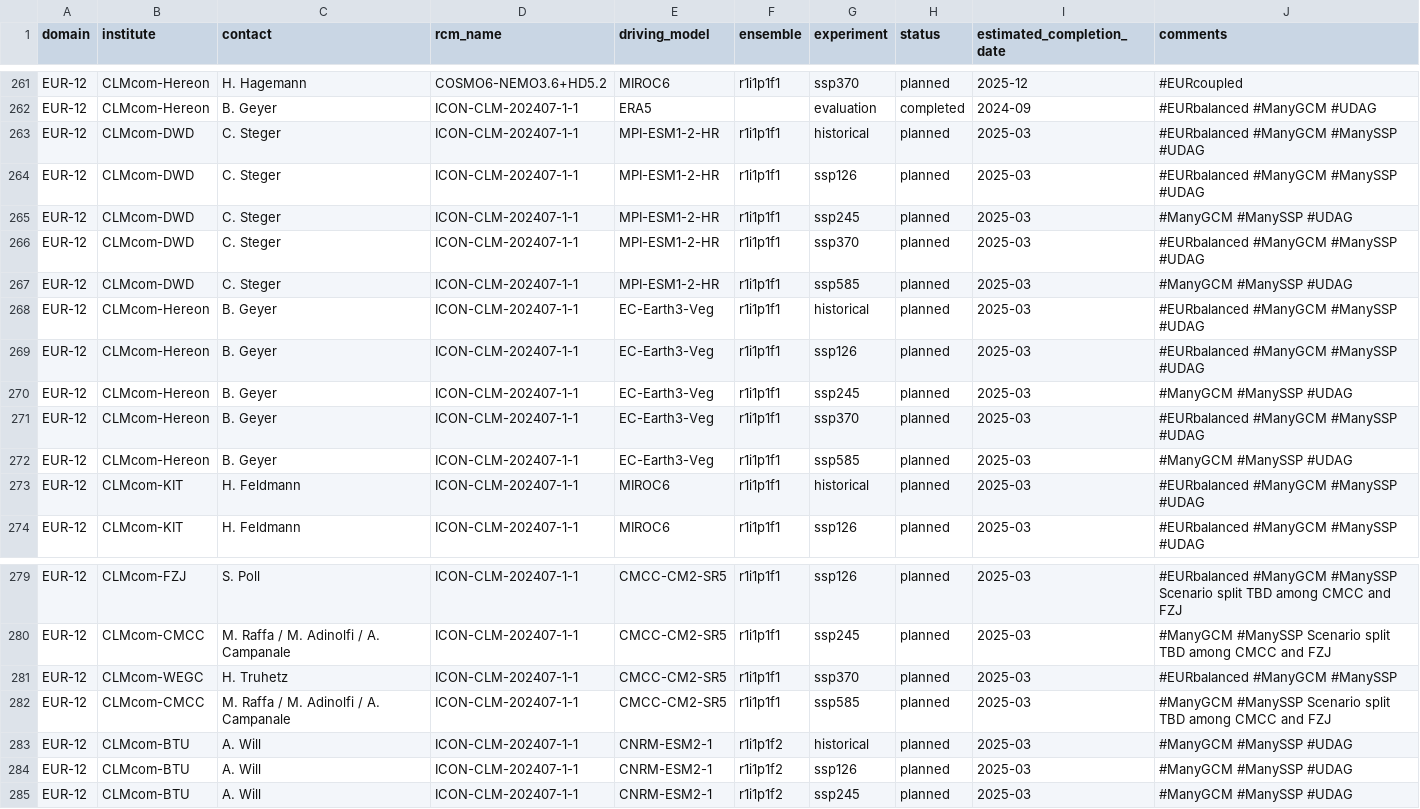
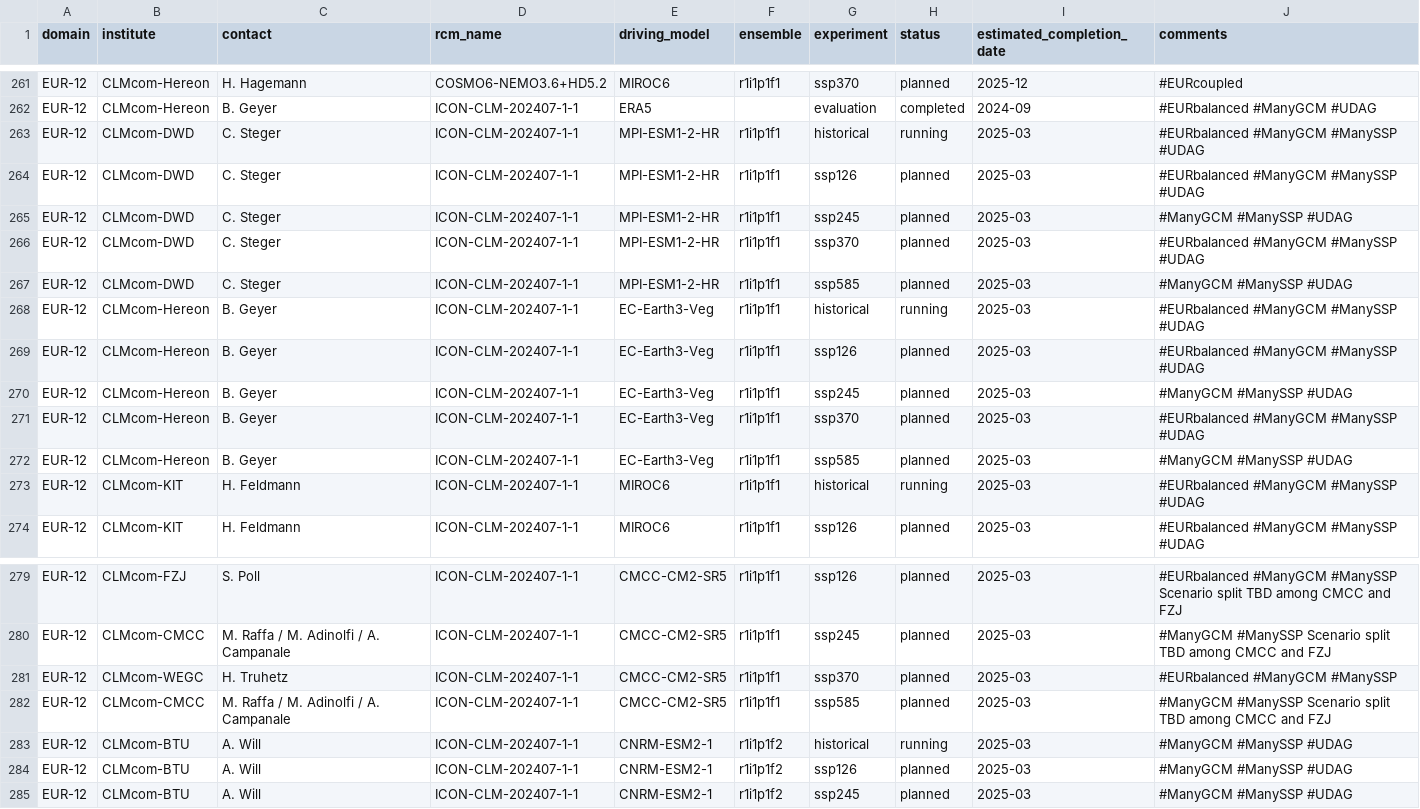
Before and after one commit to WCRP-CORDEX/simulation-status, a CSV file: CMIP6_downscaling_plans.csv, drawn as a sheet; only a part is shown, gaps mark what is left out.

Commit message:
Update CMIP6_downscaling_plans.csv
UDAG historical simultions status changed to "running"

```diff
--- a/CMIP6_downscaling_plans.csv
+++ b/CMIP6_downscaling_plans.csv
@@ -262,3 +262,3 @@ EUR-12,CLMcom-Hereon,H. Hagemann,COSMO6-NEMO3.6+HD5.2,MIROC6,r1i1p1f1,ssp370,pla
 EUR-12,CLMcom-Hereon,B. Geyer,ICON-CLM-202407-1-1,ERA5,,evaluation,completed,2024-09,#EURbalanced #ManyGCM #UDAG
-EUR-12,CLMcom-DWD,C. Steger,ICON-CLM-202407-1-1,MPI-ESM1-2-HR,r1i1p1f1,historical,planned,2025-03,#EURbalanced #ManyGCM #ManySSP #UDAG
+EUR-12,CLMcom-DWD,C. Steger,ICON-CLM-202407-1-1,MPI-ESM1-2-HR,r1i1p1f1,historical,running,2025-03,#EURbalanced #ManyGCM #ManySSP #UDAG
 EUR-12,CLMcom-DWD,C. Steger,ICON-CLM-202407-1-1,MPI-ESM1-2-HR,r1i1p1f1,ssp126,planned,2025-03,#EURbalanced #ManyGCM #ManySSP #UDAG
@@ -267,3 +267,3 @@ EUR-12,CLMcom-DWD,C. Steger,ICON-CLM-202407-1-1,MPI-ESM1-2-HR,r1i1p1f1,ssp370,pl
 EUR-12,CLMcom-DWD,C. Steger,ICON-CLM-202407-1-1,MPI-ESM1-2-HR,r1i1p1f1,ssp585,planned,2025-03,#ManyGCM #ManySSP #UDAG
-EUR-12,CLMcom-Hereon,B. Geyer,ICON-CLM-202407-1-1,EC-Earth3-Veg,r1i1p1f1,historical,planned,2025-03,#EURbalanced #ManyGCM #ManySSP #UDAG
+EUR-12,CLMcom-Hereon,B. Geyer,ICON-CLM-202407-1-1,EC-Earth3-Veg,r1i1p1f1,historical,running,2025-03,#EURbalanced #ManyGCM #ManySSP #UDAG
 EUR-12,CLMcom-Hereon,B. Geyer,ICON-CLM-202407-1-1,EC-Earth3-Veg,r1i1p1f1,ssp126,planned,2025-03,#EURbalanced #ManyGCM #ManySSP #UDAG
@@ -272,3 +272,3 @@ EUR-12,CLMcom-Hereon,B. Geyer,ICON-CLM-202407-1-1,EC-Earth3-Veg,r1i1p1f1,ssp370,
 EUR-12,CLMcom-Hereon,B. Geyer,ICON-CLM-202407-1-1,EC-Earth3-Veg,r1i1p1f1,ssp585,planned,2025-03,#ManyGCM #ManySSP #UDAG
-EUR-12,CLMcom-KIT,H. Feldmann,ICON-CLM-202407-1-1,MIROC6,r1i1p1f1,historical,planned,2025-03,#EURbalanced #ManyGCM #ManySSP #UDAG
+EUR-12,CLMcom-KIT,H. Feldmann,ICON-CLM-202407-1-1,MIROC6,r1i1p1f1,historical,running,2025-03,#EURbalanced #ManyGCM #ManySSP #UDAG
 EUR-12,CLMcom-KIT,H. Feldmann,ICON-CLM-202407-1-1,MIROC6,r1i1p1f1,ssp126,planned,2025-03,#EURbalanced #ManyGCM #ManySSP #UDAG
@@ -282,3 +282,3 @@ EUR-12,CLMcom-WEGC,H. Truhetz,ICON-CLM-202407-1-1,CMCC-CM2-SR5,r1i1p1f1,ssp370,p
 EUR-12,CLMcom-CMCC,M. Raffa / M. Adinolfi / A. Campanale,ICON-CLM-202407-1-1,CMCC-CM2-SR5,r1i1p1f1,ssp585,planned,2025-03,#ManyGCM #ManySSP Scenario split TBD among CMCC and FZJ
-EUR-12,CLMcom-BTU,A. Will,ICON-CLM-202407-1-1,CNRM-ESM2-1,r1i1p1f2,historical,planned,2025-03,#ManyGCM #ManySSP #UDAG
+EUR-12,CLMcom-BTU,A. Will,ICON-CLM-202407-1-1,CNRM-ESM2-1,r1i1p1f2,historical,running,2025-03,#ManyGCM #ManySSP #UDAG
 EUR-12,CLMcom-BTU,A. Will,ICON-CLM-202407-1-1,CNRM-ESM2-1,r1i1p1f2,ssp126,planned,2025-03,#ManyGCM #ManySSP #UDAG
```
